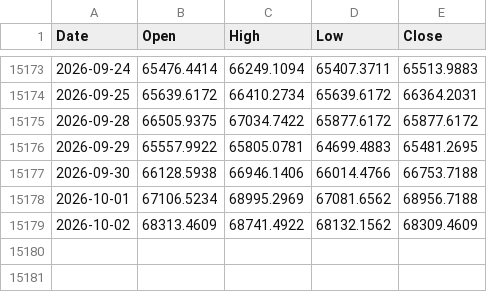
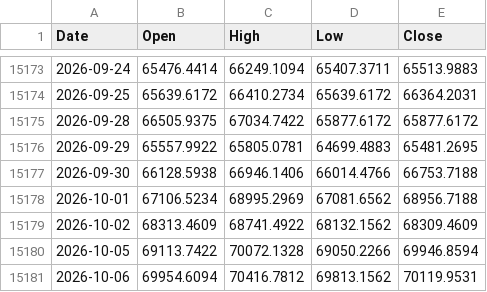
Before and after one commit to muneon0726-create/automation-market, a CSV file: data/nkx.csv, drawn as a sheet; only a part is shown, gaps mark what is left out.

```diff
--- a/data/nkx.csv
+++ b/data/nkx.csv
@@ -15179 +15179,3 @@ Date,Open,High,Low,Close
 2026-10-02,68313.4609,68741.4922,68132.1562,68309.4609
+2026-10-05,69113.7422,70072.1328,69050.2266,69946.8594
+2026-10-06,69954.6094,70416.7812,69813.1562,70119.9531
```
Also changed, not shown: data/2802.csv, data/6146.csv, 14 other files.
